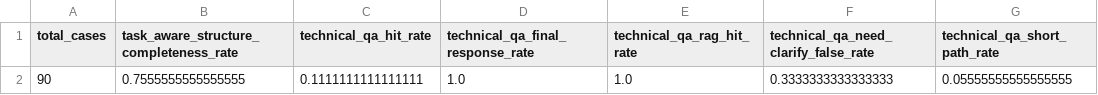
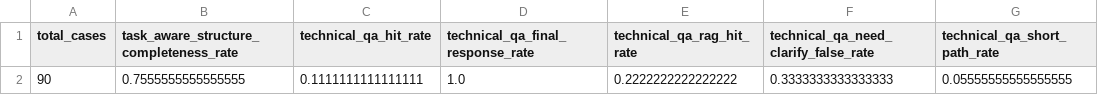
Before and after one commit to nnewlander/diagnosis-intervention-agent-platform, a CSV file: outputs/eval_report.csv, drawn as a sheet; only a part is shown; the diff names each change by its address in the sheet, - before the commit and + after, or states it on an @@ line.

```diff
--- a/outputs/eval_report.csv
+++ b/outputs/eval_report.csv
-E2 (technical_qa_rag_hit_rate): 1.0
+E2 (technical_qa_rag_hit_rate): 0.2222222222222222
```
Also changed, not shown: outputs/eval_case_details.csv, outputs/technical_qa_error_cases.csv, 5 other files.
